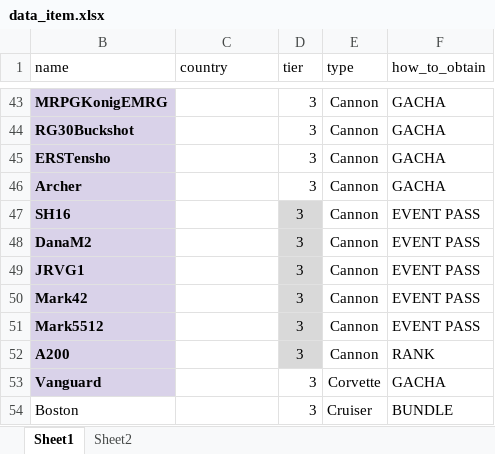
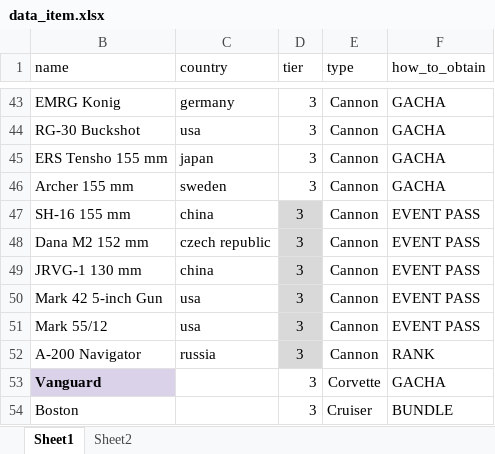
Before and after one commit to arsadace/check-item-bot, an Excel workbook: data_item.xlsx, sheet Sheet1, drawn as a sheet; only a part is shown, gaps mark what is left out; values as stored, in another font and other column widths than the file's, no borders; the diff covers the shown part only; the diff names each change by its address in the sheet, - before the commit and + after, or states it on an @@ line.

```diff
--- a/data_item.xlsx (sheet Sheet1)
+++ b/data_item.xlsx (sheet Sheet1)
@@ B43:B52 fill: #D9D2E9 → none, bold: on → off @@
-B43 (name): MRPGKonigEMRG
+B43 (name): EMRG Konig
-C43 (country): (empty)
+C43 (country): germany
-B44 (name): RG30Buckshot
+B44 (name): RG-30 Buckshot
-C44 (country): (empty)
+C44 (country): usa
-B45 (name): ERSTensho
+B45 (name): ERS Tensho 155 mm
-C45 (country): (empty)
+C45 (country): japan
-B46 (name): Archer
+B46 (name): Archer 155 mm
-C46 (country): (empty)
+C46 (country): sweden
-B47 (name): SH16
+B47 (name): SH-16 155 mm
-C47 (country): (empty)
+C47 (country): china
-B48 (name): DanaM2
+B48 (name): Dana M2 152 mm
-C48 (country): (empty)
+C48 (country): czech republic
-B49 (name): JRVG1
+B49 (name): JRVG-1 130 mm
-C49 (country): (empty)
+C49 (country): china
-B50 (name): Mark42
+B50 (name): Mark 42 5-inch Gun
-C50:C51 (country): (empty)
+C50:C51 (country): usa
-B51 (name): Mark5512
+B51 (name): Mark 55/12
-B52 (name): A200
+B52 (name): A-200 Navigator
-C52 (country): (empty)
+C52 (country): russia
```
Also changed, not shown: 31 edited cells and cell formats elsewhere in this sheet.
